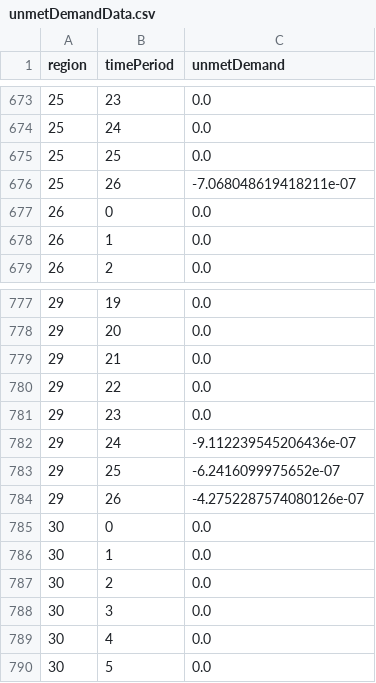
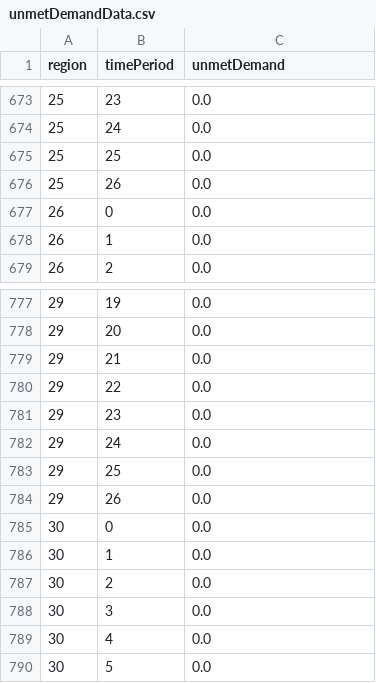
Before and after one commit to alexdelise/Data-Driven-SIRV-OR, a CSV file: outputData/unmetDemandData.csv, drawn as a sheet; only a part is shown, gaps mark what is left out; the diff covers the shown part only.

```diff
--- a/outputData/unmetDemandData.csv
+++ b/outputData/unmetDemandData.csv
@@ -675,3 +675,3 @@ region,timePeriod,unmetDemand
 25,25,0.0
-25,26,-7.068048619418211e-07
+25,26,0.0
 26,0,0.0
@@ -781,5 +781,5 @@ region,timePeriod,unmetDemand
 29,23,0.0
-29,24,-9.112239545206436e-07
-29,25,-6.2416099975652e-07
-29,26,-4.2752287574080126e-07
+29,24,0.0
+29,25,0.0
+29,26,0.0
 30,0,0.0
```
Also changed, not shown: 17 edited cells elsewhere in this file, outputData/recoveredData.csv, outputData/susceptibleData.csv, 11 other files.
